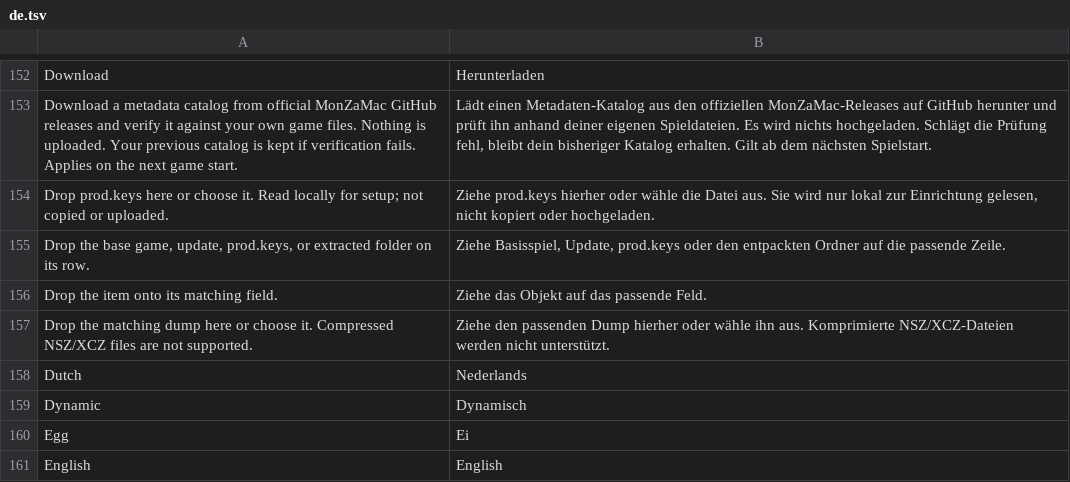
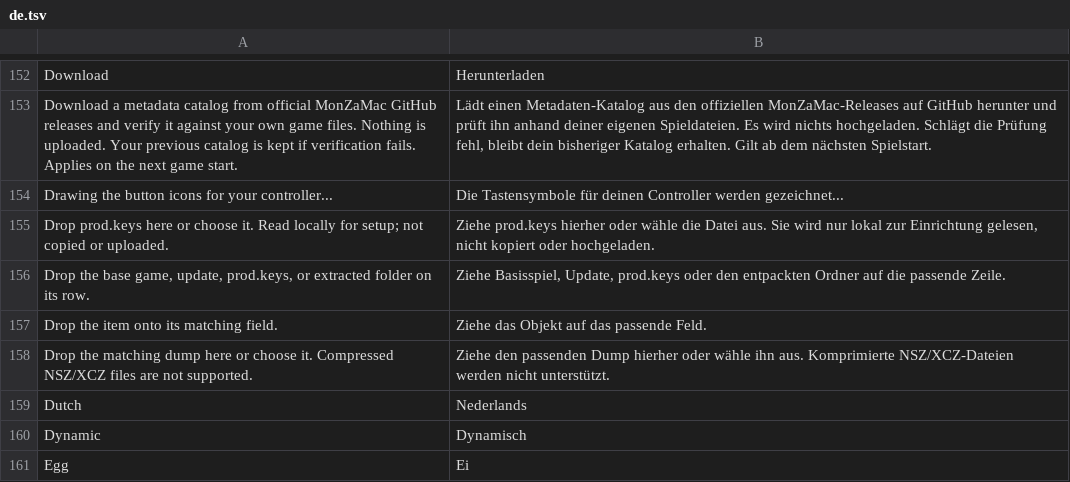
Before and after one commit to lucabravi/MonZaMac, a TSV file: i18n/catalog/de.tsv, drawn as a sheet; only a part is shown, gaps mark what is left out; the shorter side is filled out with more unchanged rows; the diff names each change by its address in the sheet, - before the commit and + after, or states it on an @@ line.

```diff
--- a/i18n/catalog/de.tsv
+++ b/i18n/catalog/de.tsv
+row 154: Drawing the button icons for your controller... | Die Tastensymbole für deinen Controller werden gezeichnet...
```
Also changed, not shown: i18n/catalog/es.tsv, i18n/catalog/ja.tsv, 22 other files.
